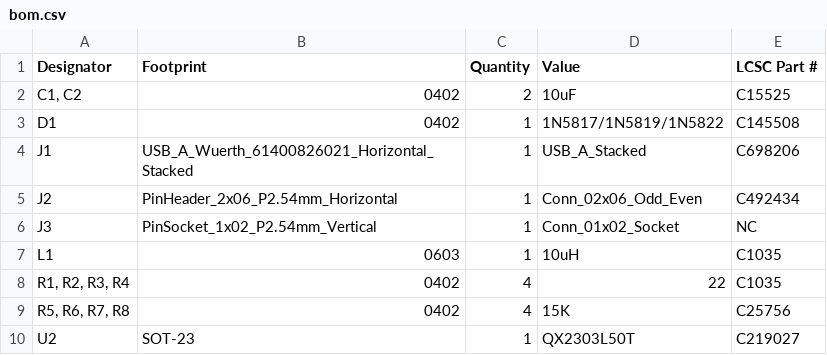
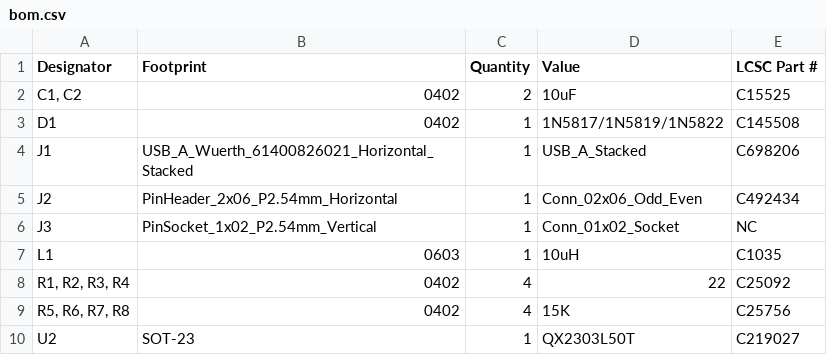
Before and after one commit to nand2mario/usb_host_pmod, a CSV file: production/bom.csv, drawn as a sheet.

Commit message:
fix 22 ohm resistor part number

```diff
--- a/production/bom.csv
+++ b/production/bom.csv
@@ -7,3 +7,3 @@ J3,PinSocket_1x02_P2.54mm_Vertical,1,Conn_01x02_Socket,NC
 L1,0603,1,10uH,C1035
-"R1, R2, R3, R4",0402,4,22,C1035
+"R1, R2, R3, R4",0402,4,22,C25092
 "R5, R6, R7, R8",0402,4,15K,C25756
```
